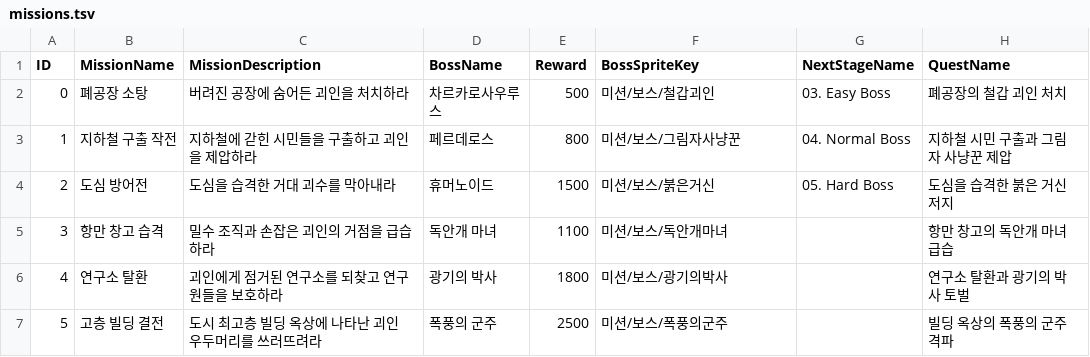
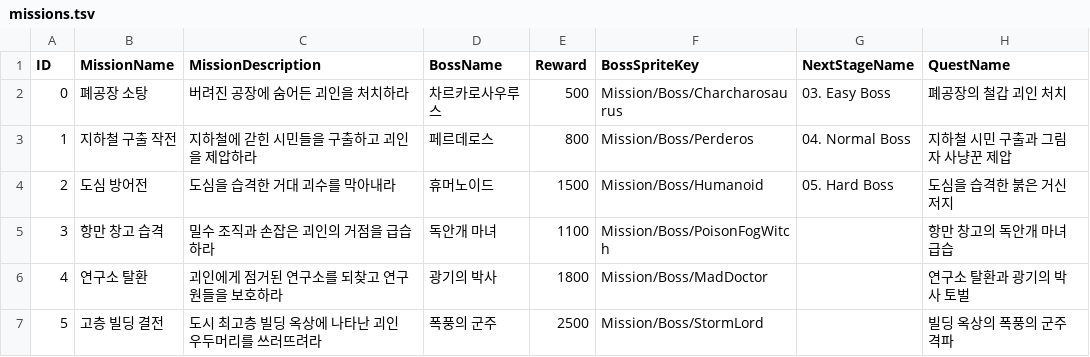
Before and after one commit to keeeery/ODDITY, a TSV file: Assets/StreamingAssets/missions.tsv, drawn as a sheet.

```diff
--- a/Assets/StreamingAssets/missions.tsv
+++ b/Assets/StreamingAssets/missions.tsv
@@ -1,7 +1,7 @@
 ID	MissionName	MissionDescription	BossName	Reward	BossSpriteKey	NextStageName	QuestName
-0	폐공장 소탕	버려진 공장에 숨어든 괴인을 처치하라	차르카로사우루스	500	미션/보스/철갑괴인	03. Easy Boss	폐공장의 철갑 괴인 처치
-1	지하철 구출 작전	지하철에 갇힌 시민들을 구출하고 괴인을 제압하라	페르데로스	800	미션/보스/그림자사냥꾼	04. Normal Boss	지하철 시민 구출과 그림자 사냥꾼 제압
-2	도심 방어전	도심을 습격한 거대 괴수를 막아내라	휴머노이드	1500	미션/보스/붉은거신	05. Hard Boss	도심을 습격한 붉은 거신 저지
-3	항만 창고 습격	밀수 조직과 손잡은 괴인의 거점을 급습하라	독안개 마녀	1100	미션/보스/독안개마녀		항만 창고의 독안개 마녀 급습
-4	연구소 탈환	괴인에게 점거된 연구소를 되찾고 연구원들을 보호하라	광기의 박사	1800	미션/보스/광기의박사		연구소 탈환과 광기의 박사 토벌
-5	고층 빌딩 결전	도시 최고층 빌딩 옥상에 나타난 괴인 우두머리를 쓰러뜨려라	폭풍의 군주	2500	미션/보스/폭풍의군주		빌딩 옥상의 폭풍의 군주 격파
+0	폐공장 소탕	버려진 공장에 숨어든 괴인을 처치하라	차르카로사우루스	500	Mission/Boss/Charcharosaurus	03. Easy Boss	폐공장의 철갑 괴인 처치
+1	지하철 구출 작전	지하철에 갇힌 시민들을 구출하고 괴인을 제압하라	페르데로스	800	Mission/Boss/Perderos	04. Normal Boss	지하철 시민 구출과 그림자 사냥꾼 제압
+2	도심 방어전	도심을 습격한 거대 괴수를 막아내라	휴머노이드	1500	Mission/Boss/Humanoid	05. Hard Boss	도심을 습격한 붉은 거신 저지
+3	항만 창고 습격	밀수 조직과 손잡은 괴인의 거점을 급습하라	독안개 마녀	1100	Mission/Boss/PoisonFogWitch		항만 창고의 독안개 마녀 급습
+4	연구소 탈환	괴인에게 점거된 연구소를 되찾고 연구원들을 보호하라	광기의 박사	1800	Mission/Boss/MadDoctor		연구소 탈환과 광기의 박사 토벌
+5	고층 빌딩 결전	도시 최고층 빌딩 옥상에 나타난 괴인 우두머리를 쓰러뜨려라	폭풍의 군주	2500	Mission/Boss/StormLord		빌딩 옥상의 폭풍의 군주 격파
```
Also changed, not shown: 20 other files.
